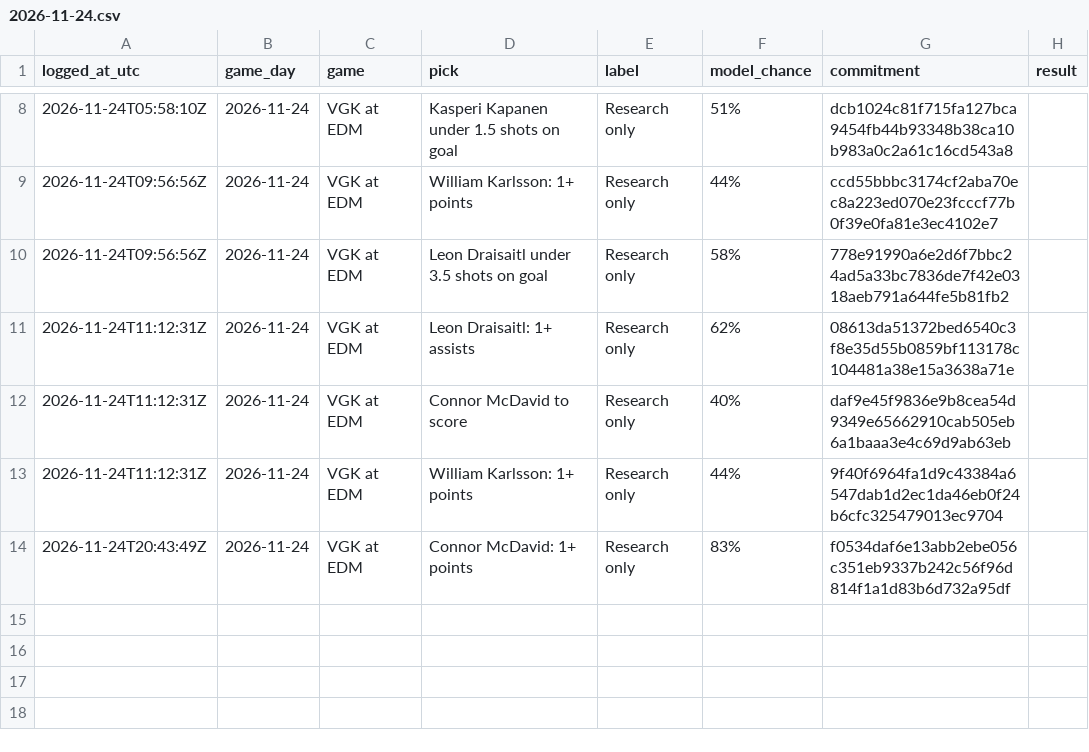
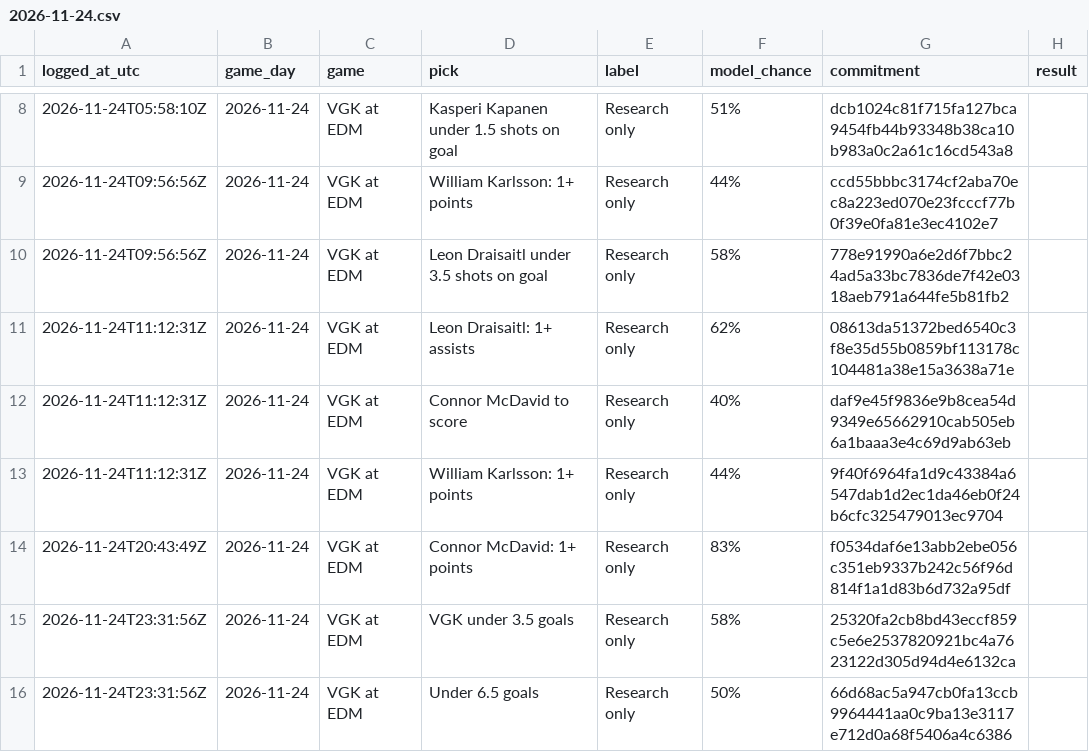
Before and after one commit to dryrdsudududruu7/nhl-puckline-ledger, a CSV file: ledger/2026-11-24.csv, drawn as a sheet; only a part is shown, gaps mark what is left out.

Commit message:
Plays logged for 2026-11-24 (as of 2026-11-24 23:33 UTC)

```diff
--- a/ledger/2026-11-24.csv
+++ b/ledger/2026-11-24.csv
@@ -14 +14,3 @@ logged_at_utc,game_day,game,pick,label,model_chance,commitment,result
 2026-11-24T20:43:49Z,2026-11-24,VGK at EDM,Connor McDavid: 1+ points,Research only,83%,f0534daf6e13abb2ebe056c351eb9337b242c56f96d814f1a1d83b6d732a95df,
+2026-11-24T23:31:56Z,2026-11-24,VGK at EDM,VGK under 3.5 goals,Research only,58%,25320fa2cb8bd43eccf859c5e6e2537820921bc4a7623122d305d94d4e6132ca,
+2026-11-24T23:31:56Z,2026-11-24,VGK at EDM,Under 6.5 goals,Research only,50%,66d68ac5a947cb0fa13ccb9964441aa0c9ba13e3117e712d0a68f5406a4c6386,
```
